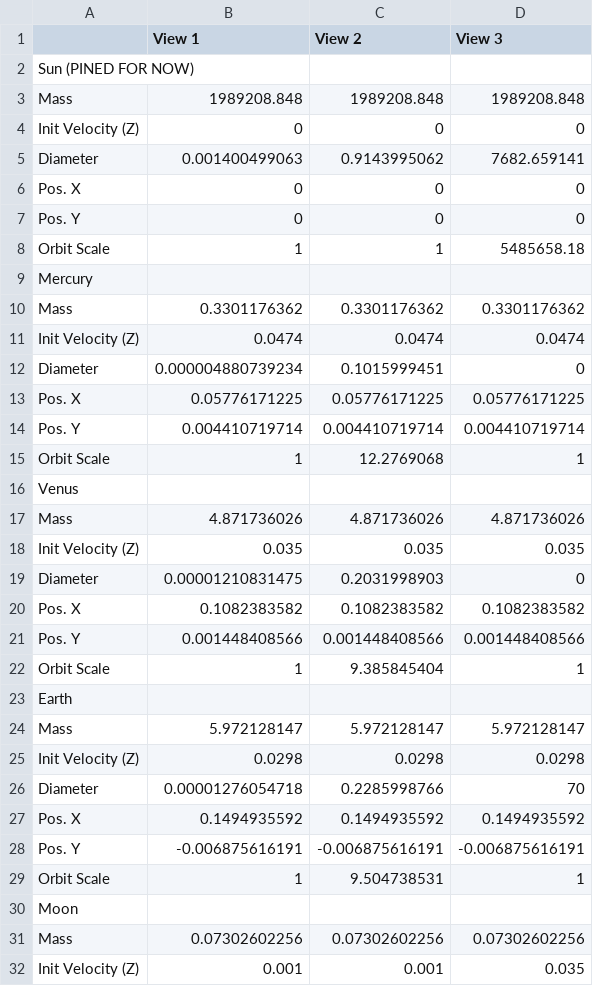
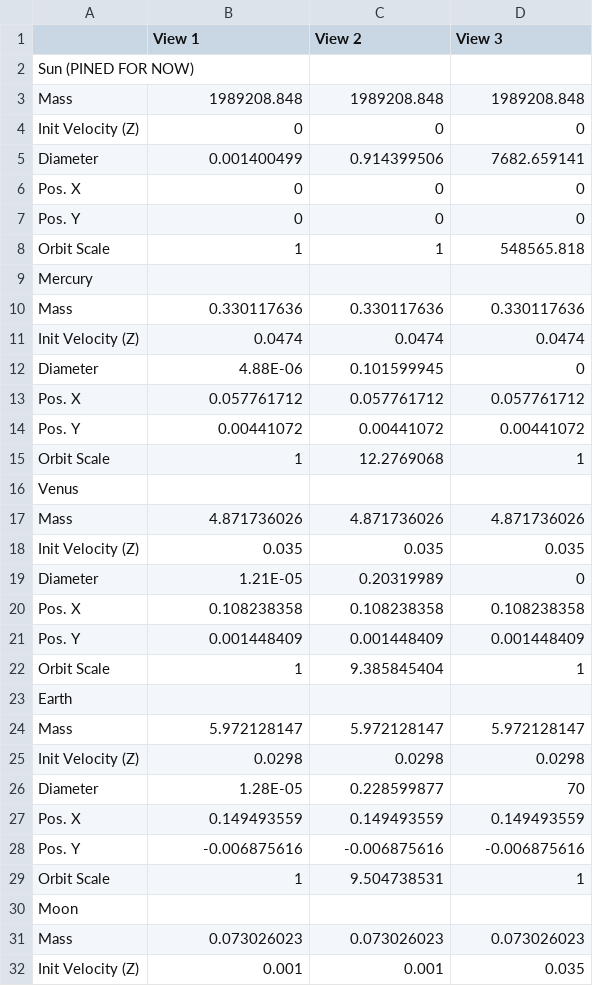
Before and after one commit to MattGallagher76/SolarSimulation, a CSV file: MOVIS-base_template-main-/Assets/Scripts/Solar SIm Scripts/CSV Files/PlanetDataView3Fixed.csv, drawn as a sheet; only a part is shown; the diff covers the shown part only.

```diff
--- a/MOVIS-base_template-main-/Assets/Scripts/Solar SIm Scripts/CSV Files/PlanetDataView3Fixed.csv
+++ b/MOVIS-base_template-main-/Assets/Scripts/Solar SIm Scripts/CSV Files/PlanetDataView3Fixed.csv
@@ -4,12 +4,12 @@ Sun (PINED FOR NOW),,,
   Init Velocity (Z),0,0,0
-  Diameter,0.001400499063,0.9143995062,7682.659141
+  Diameter,0.001400499,0.914399506,7682.659141
   Pos. X,0,0,0
   Pos. Y,0,0,0
-  Orbit Scale,1,1,5485658.18
+  Orbit Scale,1,1,548565.818
 Mercury,,,
-  Mass,0.3301176362,0.3301176362,0.3301176362
+  Mass,0.330117636,0.330117636,0.330117636
   Init Velocity (Z),0.0474,0.0474,0.0474
-  Diameter,0.000004880739234,0.1015999451,0
-  Pos. X,0.05776171225,0.05776171225,0.05776171225
-  Pos. Y,0.004410719714,0.004410719714,0.004410719714
+  Diameter,4.88E-06,0.101599945,0
+  Pos. X,0.057761712,0.057761712,0.057761712
+  Pos. Y,0.00441072,0.00441072,0.00441072
   Orbit Scale,1,12.2769068,1
@@ -18,5 +18,5 @@ Venus,,,
   Init Velocity (Z),0.035,0.035,0.035
-  Diameter,0.00001210831475,0.2031998903,0
-  Pos. X,0.1082383582,0.1082383582,0.1082383582
-  Pos. Y,0.001448408566,0.001448408566,0.001448408566
+  Diameter,1.21E-05,0.20319989,0
+  Pos. X,0.108238358,0.108238358,0.108238358
+  Pos. Y,0.001448409,0.001448409,0.001448409
   Orbit Scale,1,9.385845404,1
@@ -25,8 +25,8 @@ Earth,,,
   Init Velocity (Z),0.0298,0.0298,0.0298
-  Diameter,0.00001276054718,0.2285998766,70
-  Pos. X,0.1494935592,0.1494935592,0.1494935592
-  Pos. Y,-0.006875616191,-0.006875616191,-0.006875616191
+  Diameter,1.28E-05,0.228599877,70
+  Pos. X,0.149493559,0.149493559,0.149493559
+  Pos. Y,-0.006875616,-0.006875616,-0.006875616
   Orbit Scale,1,9.504738531,1
 Moon,,,
-  Mass,0.07302602256,0.07302602256,0.07302602256
+  Mass,0.073026023,0.073026023,0.073026023
   Init Velocity (Z),0.001,0.001,0.035
```
Also changed, not shown: 7 added rows, 7 removed rows and 14 edited cells elsewhere in this file, 1 other file.
